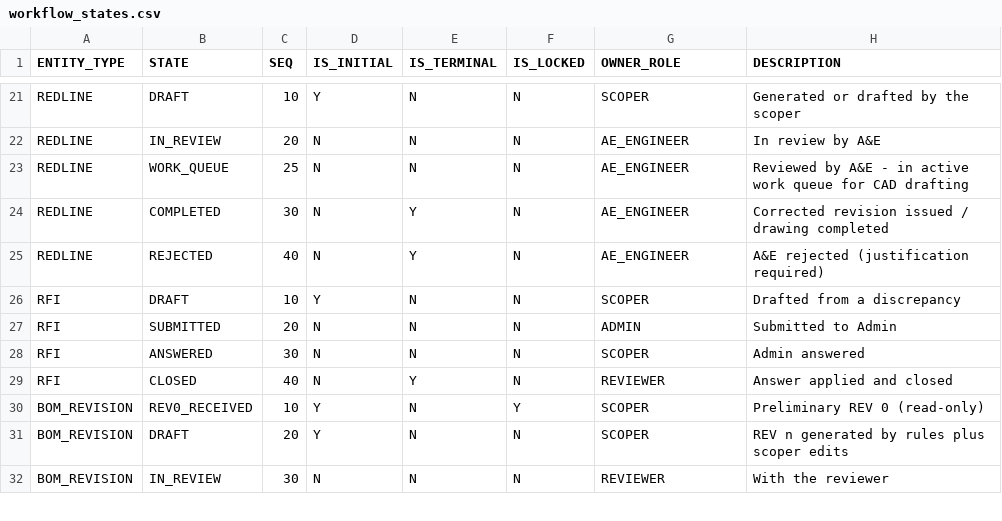
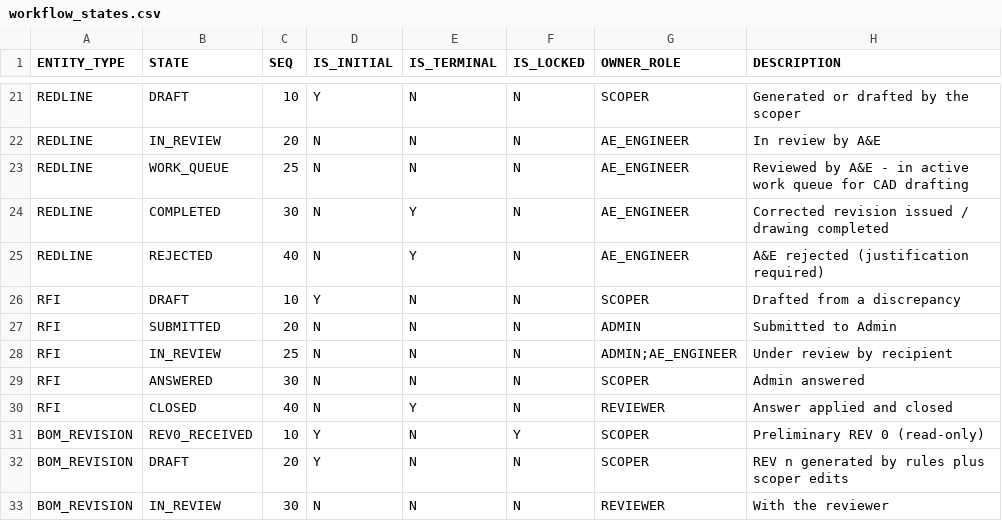
Before and after one commit to 64SquaresApexLLP/ScopeIQ, a CSV file: code/reference_data/workflow_states.csv, drawn as a sheet; only a part is shown, gaps mark what is left out; the diff names each change by its address in the sheet, - before the commit and + after, or states it on an @@ line.

```diff
--- a/code/reference_data/workflow_states.csv
+++ b/code/reference_data/workflow_states.csv
+row 28: RFI | IN_REVIEW | 25 | N | N | N | ADMIN;AE_ENGINEER | Under review by recipient
```
Also changed, not shown: code/reference_data/workflow_transitions.csv, 6 other files.
